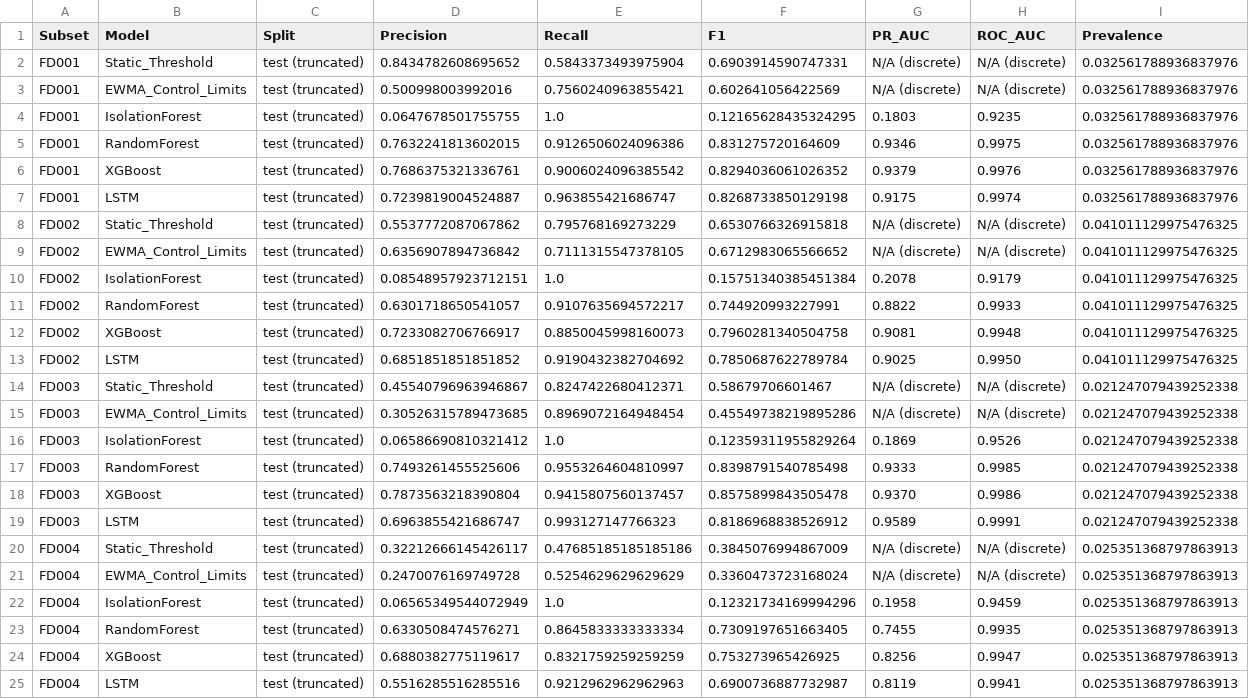
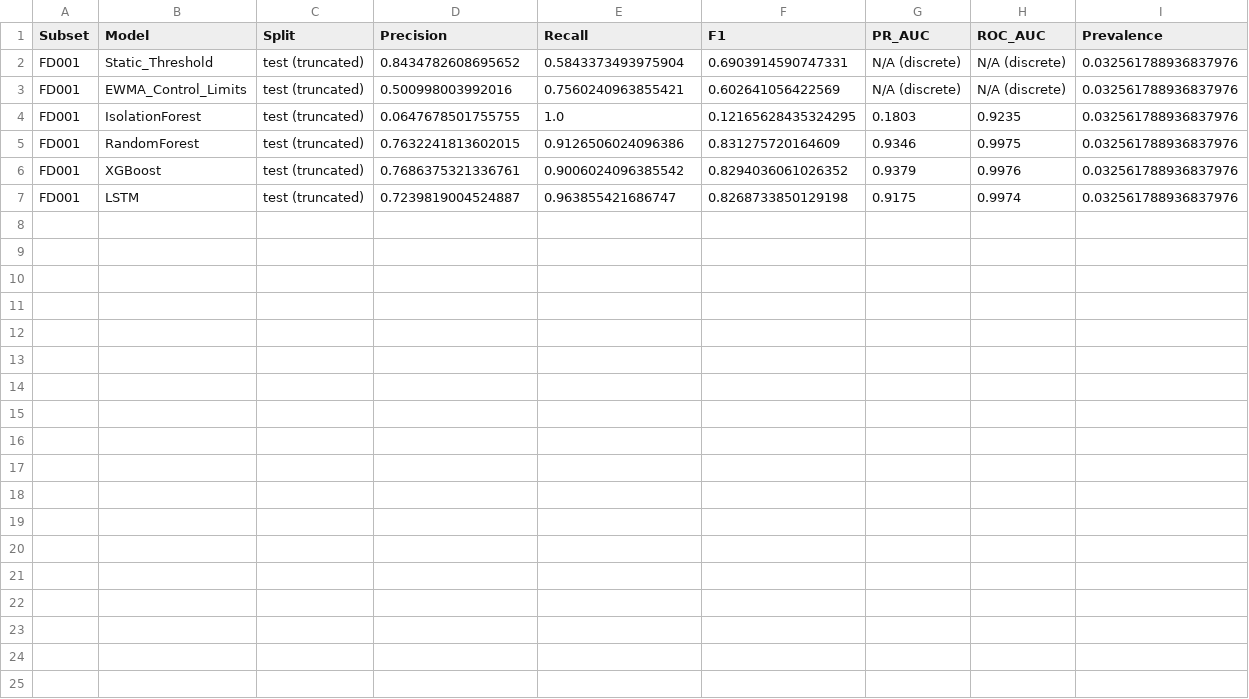
Before and after one commit to rahulxiao/Predictive-Maintenance-and-Anomaly-Detection-for-Industrial-IoT-Telemetry-Using-Machine-Learning, a CSV file: project/results/test_anomaly_metrics.csv, drawn as a sheet; the diff names each change by its address in the sheet, - before the commit and + after, or states it on an @@ line.

```diff
--- a/project/results/test_anomaly_metrics.csv
+++ b/project/results/test_anomaly_metrics.csv
-row 8: FD002 | Static_Threshold | test (truncated) | 0.5537772087067862 | 0.795768169273229 | 0.6530766326915818 | N/A (discrete) | N/A (discrete) | 0.041011129975476325
-row 9: FD002 | EWMA_Control_Limits | test (truncated) | 0.6356907894736842 | 0.7111315547378105 | 0.6712983065566652 | N/A (discrete) | N/A (discrete) | 0.041011129975476325
-row 10: FD002 | IsolationForest | test (truncated) | 0.08548957923712151 | 1.0 | 0.15751340385451384 | 0.2078 | 0.9179 | 0.041011129975476325
-row 11: FD002 | RandomForest | test (truncated) | 0.6301718650541057 | 0.9107635694572217 | 0.744920993227991 | 0.8822 | 0.9933 | 0.041011129975476325
-row 12: FD002 | XGBoost | test (truncated) | 0.7233082706766917 | 0.8850045998160073 | 0.7960281340504758 | 0.9081 | 0.9948 | 0.041011129975476325
-row 13: FD002 | LSTM | test (truncated) | 0.6851851851851852 | 0.9190432382704692 | 0.7850687622789784 | 0.9025 | 0.9950 | 0.041011129975476325
-row 14: FD003 | Static_Threshold | test (truncated) | 0.45540796963946867 | 0.8247422680412371 | 0.58679706601467 | N/A (discrete) | N/A (discrete) | 0.021247079439252338
-row 15: FD003 | EWMA_Control_Limits | test (truncated) | 0.30526315789473685 | 0.8969072164948454 | 0.45549738219895286 | N/A (discrete) | N/A (discrete) | 0.021247079439252338
-row 16: FD003 | IsolationForest | test (truncated) | 0.06586690810321412 | 1.0 | 0.12359311955829264 | 0.1869 | 0.9526 | 0.021247079439252338
-row 17: FD003 | RandomForest | test (truncated) | 0.7493261455525606 | 0.9553264604810997 | 0.8398791540785498 | 0.9333 | 0.9985 | 0.021247079439252338
-row 18: FD003 | XGBoost | test (truncated) | 0.7873563218390804 | 0.9415807560137457 | 0.8575899843505478 | 0.9370 | 0.9986 | 0.021247079439252338
-row 19: FD003 | LSTM | test (truncated) | 0.6963855421686747 | 0.993127147766323 | 0.8186968838526912 | 0.9589 | 0.9991 | 0.021247079439252338
-row 20: FD004 | Static_Threshold | test (truncated) | 0.32212666145426117 | 0.47685185185185186 | 0.3845076994867009 | N/A (discrete) | N/A (discrete) | 0.025351368797863913
-row 21: FD004 | EWMA_Control_Limits | test (truncated) | 0.2470076169749728 | 0.5254629629629629 | 0.3360473723168024 | N/A (discrete) | N/A (discrete) | 0.025351368797863913
-row 22: FD004 | IsolationForest | test (truncated) | 0.06565349544072949 | 1.0 | 0.12321734169994296 | 0.1958 | 0.9459 | 0.025351368797863913
-row 23: FD004 | RandomForest | test (truncated) | 0.6330508474576271 | 0.8645833333333334 | 0.7309197651663405 | 0.7455 | 0.9935 | 0.025351368797863913
-row 24: FD004 | XGBoost | test (truncated) | 0.6880382775119617 | 0.8321759259259259 | 0.753273965426925 | 0.8256 | 0.9947 | 0.025351368797863913
-row 25: FD004 | LSTM | test (truncated) | 0.5516285516285516 | 0.9212962962962963 | 0.6900736887732987 | 0.8119 | 0.9941 | 0.025351368797863913
```
Also changed, not shown: project/results/ablations_summary.csv, project/results/anomaly_metrics_summary.csv, 31 other files.
